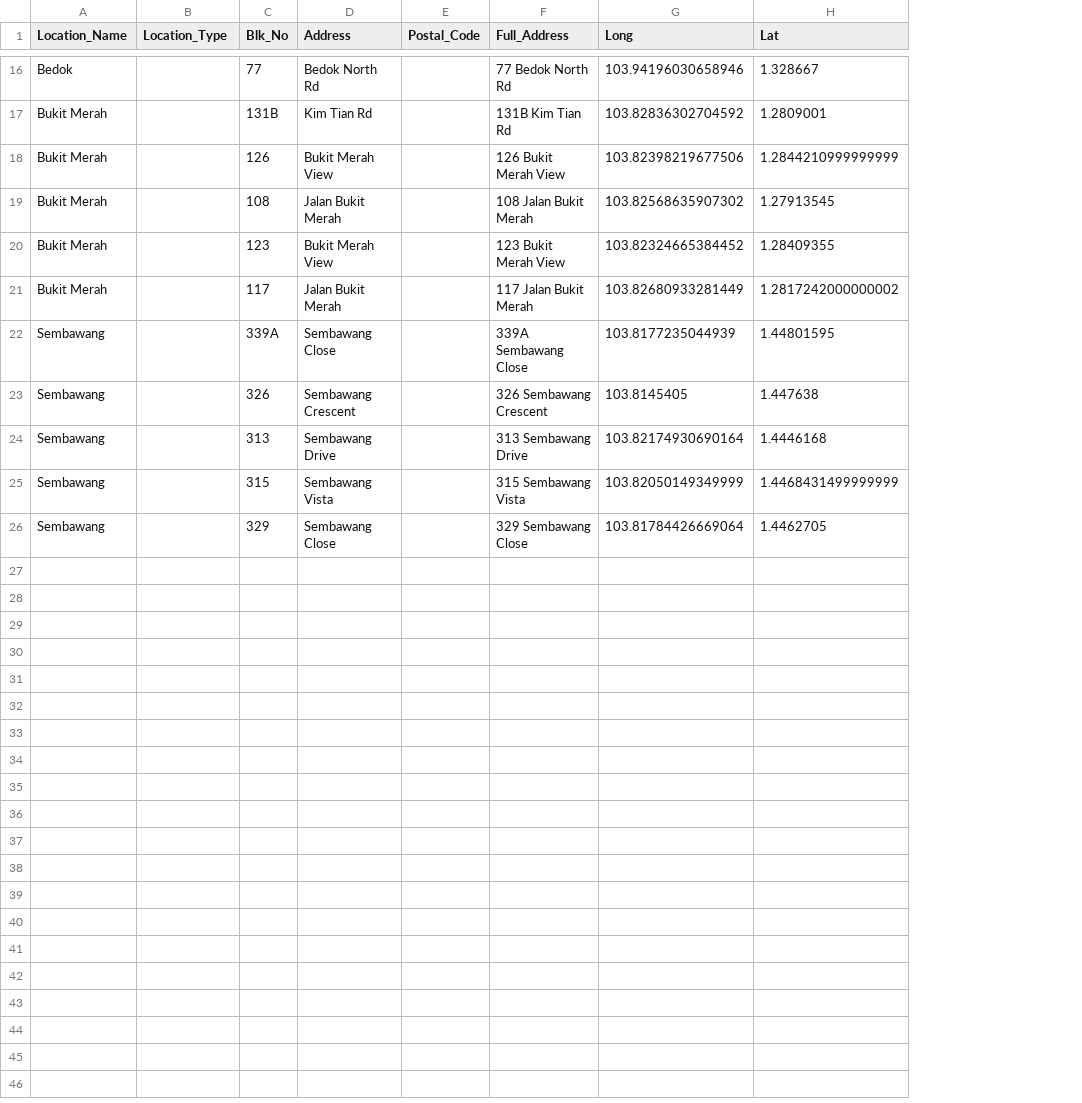
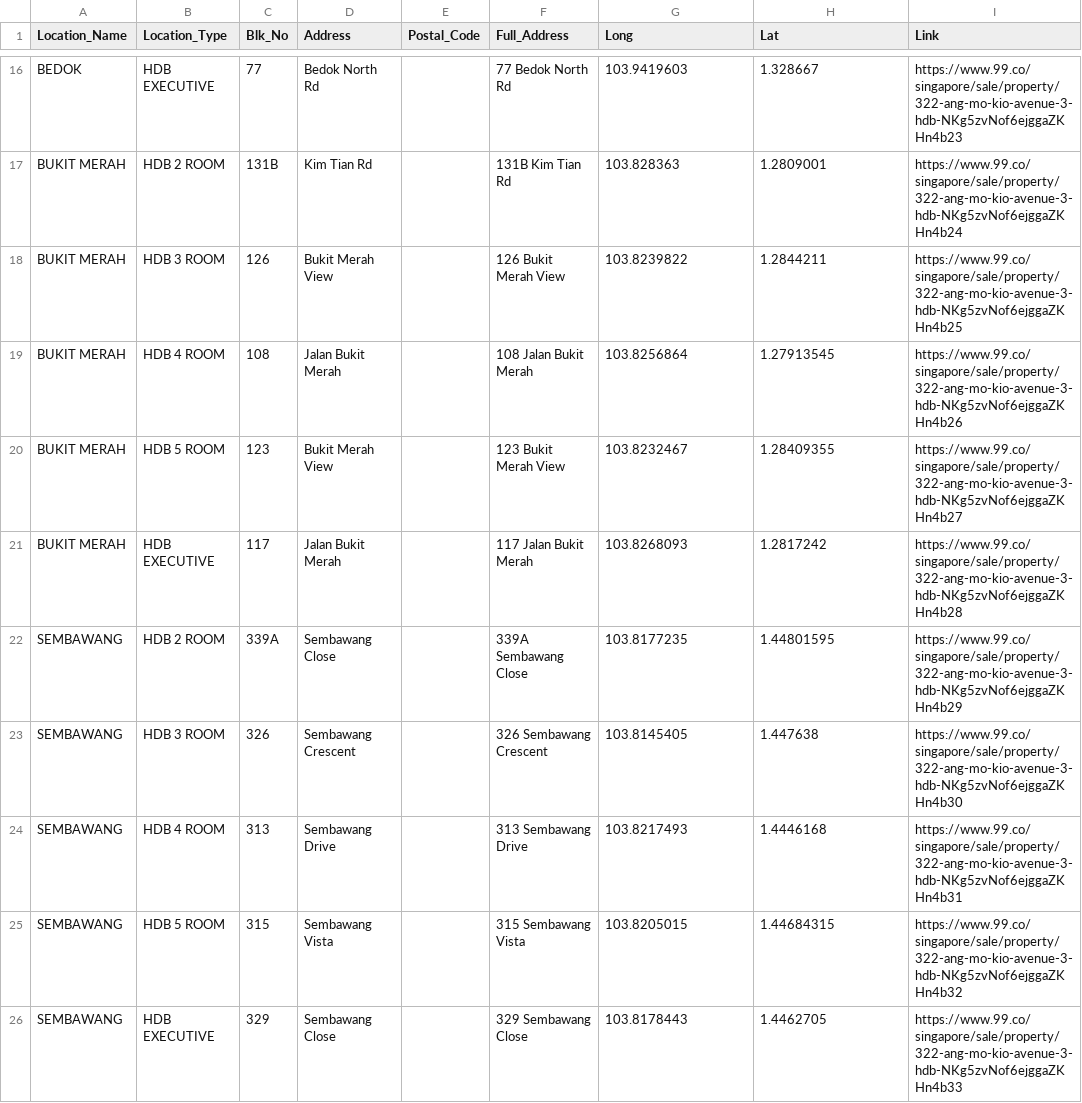
Before and after one commit to Jagatees/HDB-Data-Analytics, a CSV file: test4/scripts/algo/Excel/output/DummyUserAddress.csv, drawn as a sheet; only a part is shown, gaps mark what is left out; the diff covers the shown part only; the diff names each change by its address in the sheet, - before the commit and + after, or states it on an @@ line.

```diff
--- a/test4/scripts/algo/Excel/output/DummyUserAddress.csv
+++ b/test4/scripts/algo/Excel/output/DummyUserAddress.csv
+column I (Link), rows 16-26: https://www.99.co/singapore/sale/property/322-ang-mo-kio-avenue-3-hdb-NKg5zvNof6ejggaZKHn4b23 | https://www.99.co/singapore/sale/property/322-ang-mo-kio-avenue-3-hdb-NKg5zvNof6ejggaZKHn4b24 | https://www.99.co/singapore/sale/property/322-ang-mo-kio-avenue-3-hdb-NKg5zvNof6ejggaZKHn4b25 | https://www.99.co/singapore/sale/property/322-ang-mo-kio-avenue-3-hdb-NKg5zvNof6ejggaZKHn4b26 | https://www.99.co/singapore/sale/property/322-ang-mo-kio-avenue-3-hdb-NKg5zvNof6ejggaZKHn4b27 | https://www.99.co/singapore/sale/property/322-ang-mo-kio-avenue-3-hdb-NKg5zvNof6ejggaZKHn4b28 | https://www.99.co/singapore/sale/property/322-ang-mo-kio-avenue-3-hdb-NKg5zvNof6ejggaZKHn4b29 | https://www.99.co/singapore/sale/property/322-ang-mo-kio-avenue-3-hdb-NKg5zvNof6ejggaZKHn4b30 | https://www.99.co/singapore/sale/property/322-ang-mo-kio-avenue-3-hdb-NKg5zvNof6ejggaZKHn4b31 | https://www.99.co/singapore/sale/property/322-ang-mo-kio-avenue-3-hdb-NKg5zvNof6ejggaZKHn4b32 | https://www.99.co/singapore/sale/property/322-ang-mo-kio-avenue-3-hdb-NKg5zvNof6ejggaZKHn4b33
-A16 (Location_Name): Bedok
+A16 (Location_Name): BEDOK
-B16 (Location_Type): (empty)
+B16 (Location_Type): HDB EXECUTIVE
-G16 (Long): 103.94196030658946
+G16 (Long): 103.9419603
-A17:A21 (Location_Name): Bukit Merah
+A17:A21 (Location_Name): BUKIT MERAH
-B17 (Location_Type): (empty)
+B17 (Location_Type): HDB 2 ROOM
-G17 (Long): 103.82836302704592
+G17 (Long): 103.828363
-B18 (Location_Type): (empty)
+B18 (Location_Type): HDB 3 ROOM
-G18 (Long): 103.82398219677506
+G18 (Long): 103.8239822
-H18 (Lat): 1.2844210999999999
+H18 (Lat): 1.2844211
-B19 (Location_Type): (empty)
+B19 (Location_Type): HDB 4 ROOM
-G19 (Long): 103.82568635907302
+G19 (Long): 103.8256864
-B20 (Location_Type): (empty)
+B20 (Location_Type): HDB 5 ROOM
-G20 (Long): 103.82324665384452
+G20 (Long): 103.8232467
-B21 (Location_Type): (empty)
+B21 (Location_Type): HDB EXECUTIVE
-G21 (Long): 103.82680933281449
+G21 (Long): 103.8268093
-H21 (Lat): 1.2817242000000002
+H21 (Lat): 1.2817242
-A22:A26 (Location_Name): Sembawang
+A22:A26 (Location_Name): SEMBAWANG
-B22 (Location_Type): (empty)
+B22 (Location_Type): HDB 2 ROOM
-G22 (Long): 103.8177235044939
+G22 (Long): 103.8177235
-B23 (Location_Type): (empty)
+B23 (Location_Type): HDB 3 ROOM
-B24 (Location_Type): (empty)
+B24 (Location_Type): HDB 4 ROOM
-G24 (Long): 103.82174930690164
+G24 (Long): 103.8217493
-B25 (Location_Type): (empty)
+B25 (Location_Type): HDB 5 ROOM
-G25 (Long): 103.82050149349999
+G25 (Long): 103.8205015
-H25 (Lat): 1.4468431499999999
+H25 (Lat): 1.44684315
-B26 (Location_Type): (empty)
+B26 (Location_Type): HDB EXECUTIVE
-G26 (Long): 103.81784426669064
+G26 (Long): 103.8178443
```
Also changed, not shown: 41 edited cells elsewhere in this file, test4/scripts/algo/Excel/output/FilteredUserHse.csv, 29 other files.
